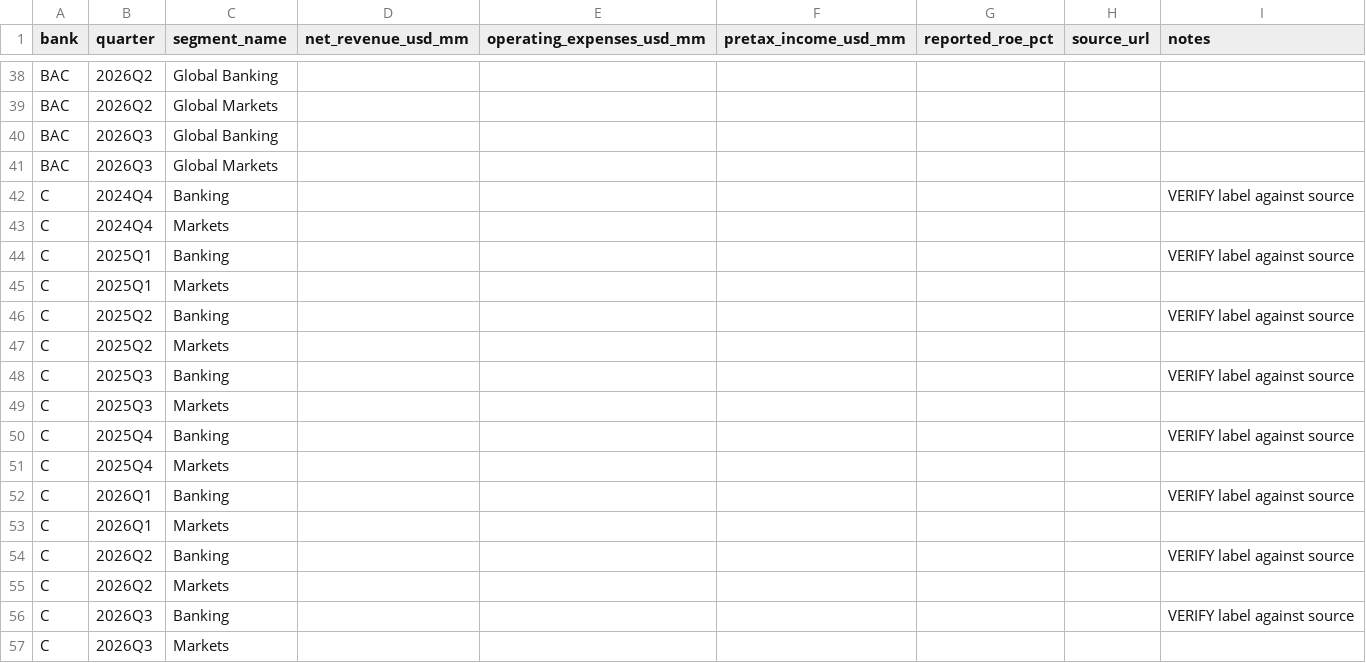
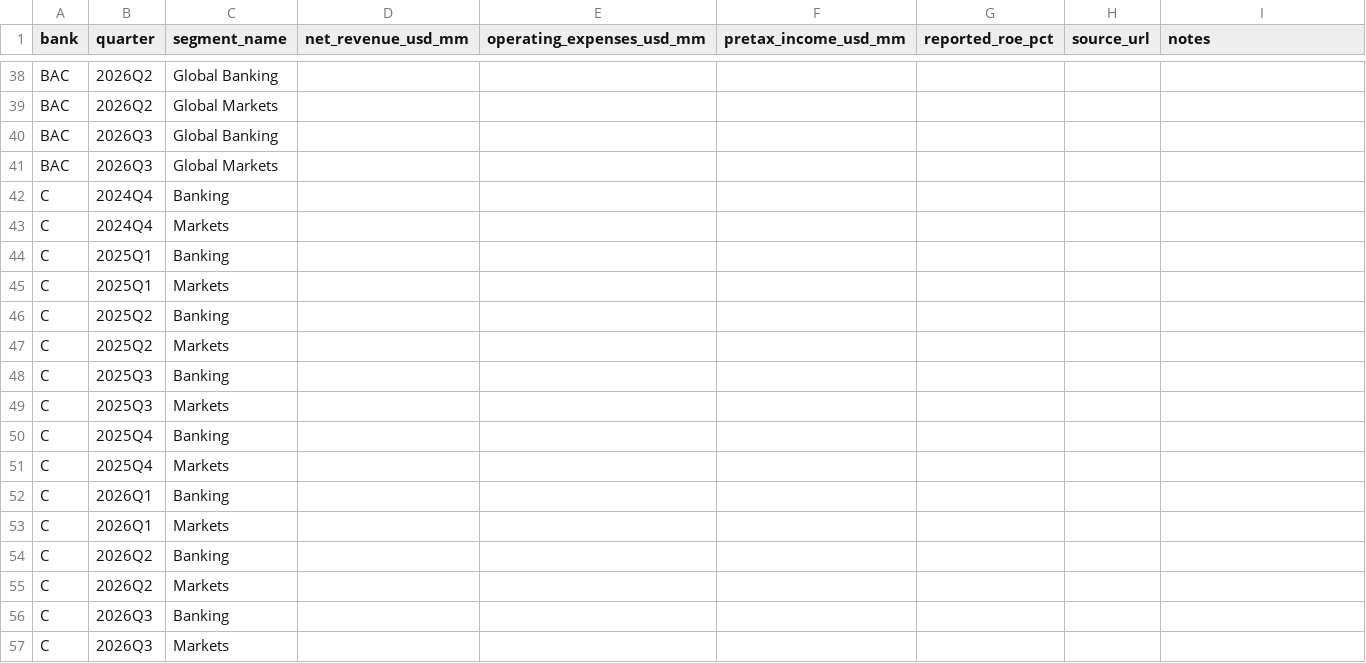
Before and after one commit to Joevita20/gbm-peer-benchmarking, a CSV file: data/raw/segment_pnl_template.csv, drawn as a sheet; only a part is shown, gaps mark what is left out.

```diff
--- a/data/raw/segment_pnl_template.csv
+++ b/data/raw/segment_pnl_template.csv
@@ -41,17 +41,17 @@ BAC,2026Q3,Global Banking,,,,,,
 BAC,2026Q3,Global Markets,,,,,,
-C,2024Q4,Banking,,,,,,VERIFY label against source
+C,2024Q4,Banking,,,,,,
 C,2024Q4,Markets,,,,,,
-C,2025Q1,Banking,,,,,,VERIFY label against source
+C,2025Q1,Banking,,,,,,
 C,2025Q1,Markets,,,,,,
-C,2025Q2,Banking,,,,,,VERIFY label against source
+C,2025Q2,Banking,,,,,,
 C,2025Q2,Markets,,,,,,
-C,2025Q3,Banking,,,,,,VERIFY label against source
+C,2025Q3,Banking,,,,,,
 C,2025Q3,Markets,,,,,,
-C,2025Q4,Banking,,,,,,VERIFY label against source
+C,2025Q4,Banking,,,,,,
 C,2025Q4,Markets,,,,,,
-C,2026Q1,Banking,,,,,,VERIFY label against source
+C,2026Q1,Banking,,,,,,
 C,2026Q1,Markets,,,,,,
-C,2026Q2,Banking,,,,,,VERIFY label against source
+C,2026Q2,Banking,,,,,,
 C,2026Q2,Markets,,,,,,
-C,2026Q3,Banking,,,,,,VERIFY label against source
+C,2026Q3,Banking,,,,,,
 C,2026Q3,Markets,,,,,,
```
Also changed, not shown: data/raw/peer_revenue_template.csv, 1 other file.
